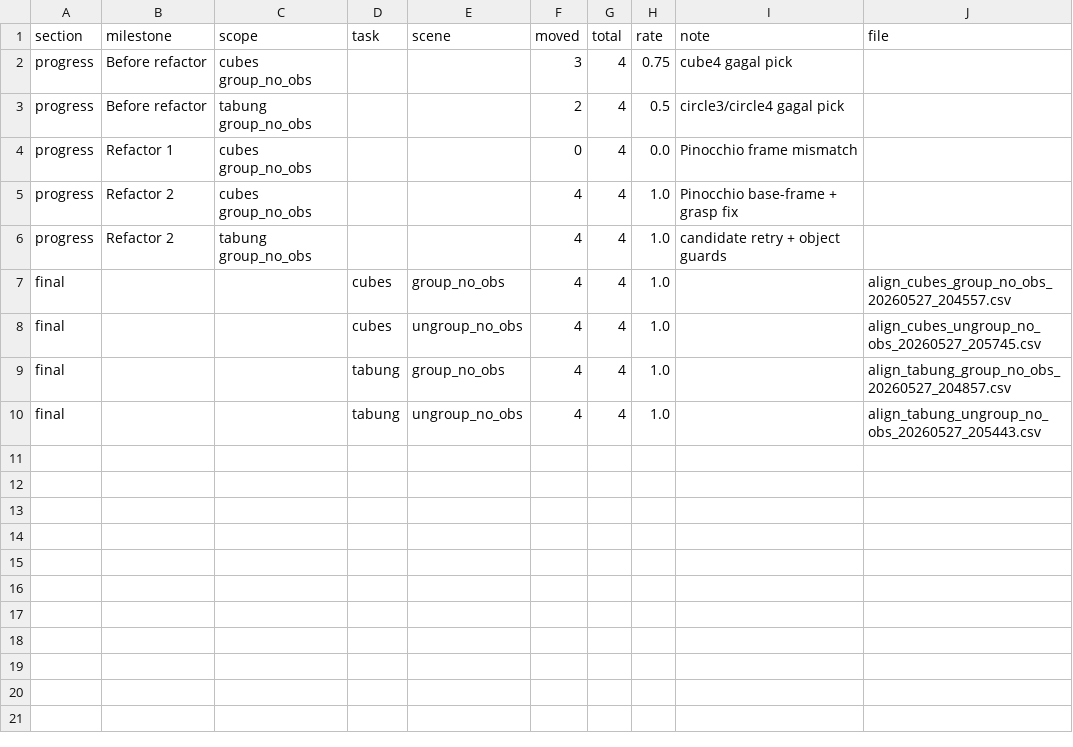
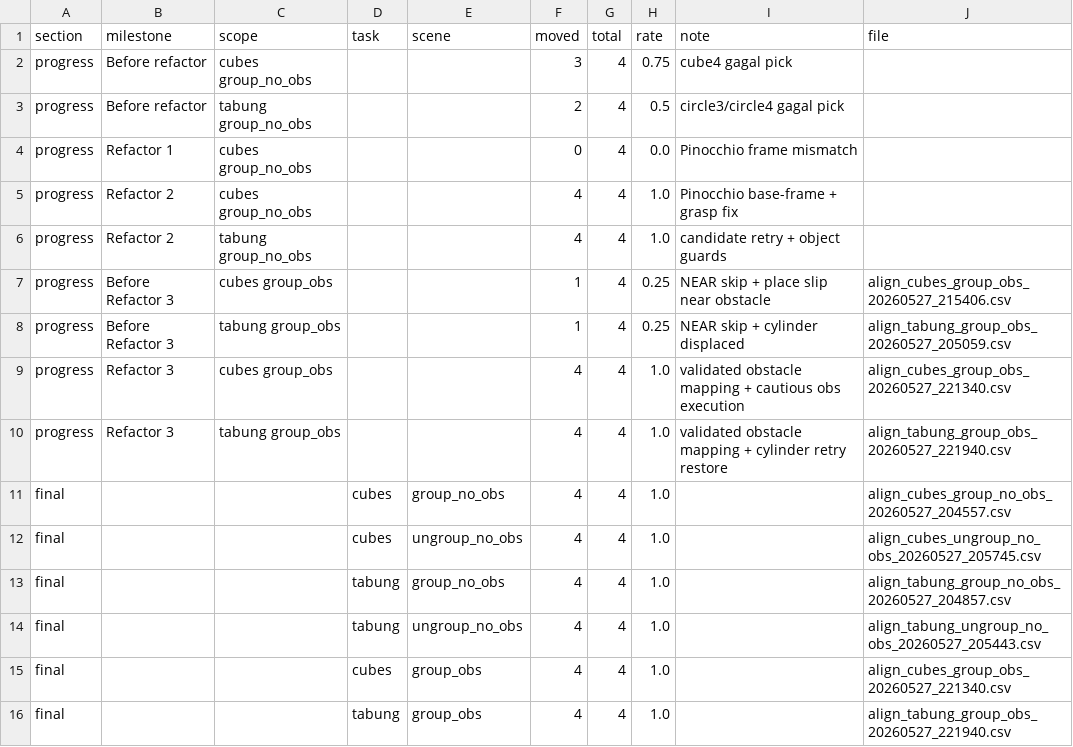
Before and after one commit to rafasoelistiono/MVP-CTAMP-ROBOT-V2, a CSV file: docs/refactor_metrics.csv, drawn as a sheet.

```diff
--- a/docs/refactor_metrics.csv
+++ b/docs/refactor_metrics.csv
@@ -6,2 +6,6 @@ progress,Refactor 2,cubes group_no_obs,,,4,4,1.0,Pinocchio base-frame + grasp fi
 progress,Refactor 2,tabung group_no_obs,,,4,4,1.0,candidate retry + object guards,
+progress,Before Refactor 3,cubes group_obs,,,1,4,0.25,NEAR skip + place slip near obstacle,align_cubes_group_obs_20260527_215406.csv
+progress,Before Refactor 3,tabung group_obs,,,1,4,0.25,NEAR skip + cylinder displaced,align_tabung_group_obs_20260527_205059.csv
+progress,Refactor 3,cubes group_obs,,,4,4,1.0,validated obstacle mapping + cautious obs execution,align_cubes_group_obs_20260527_221340.csv
+progress,Refactor 3,tabung group_obs,,,4,4,1.0,validated obstacle mapping + cylinder retry restore,align_tabung_group_obs_20260527_221940.csv
 final,,,cubes,group_no_obs,4,4,1.0,,align_cubes_group_no_obs_20260527_204557.csv
@@ -10 +14,3 @@ final,,,tabung,group_no_obs,4,4,1.0,,align_tabung_group_no_obs_20260527_204857.c
 final,,,tabung,ungroup_no_obs,4,4,1.0,,align_tabung_ungroup_no_obs_20260527_205443.csv
+final,,,cubes,group_obs,4,4,1.0,,align_cubes_group_obs_20260527_221340.csv
+final,,,tabung,group_obs,4,4,1.0,,align_tabung_group_obs_20260527_221940.csv
```
Also changed, not shown: docs/notebook_outputs/log_per_file_analysis.csv, docs/notebook_outputs/log_summary_dataframe.csv, 27 other files.
